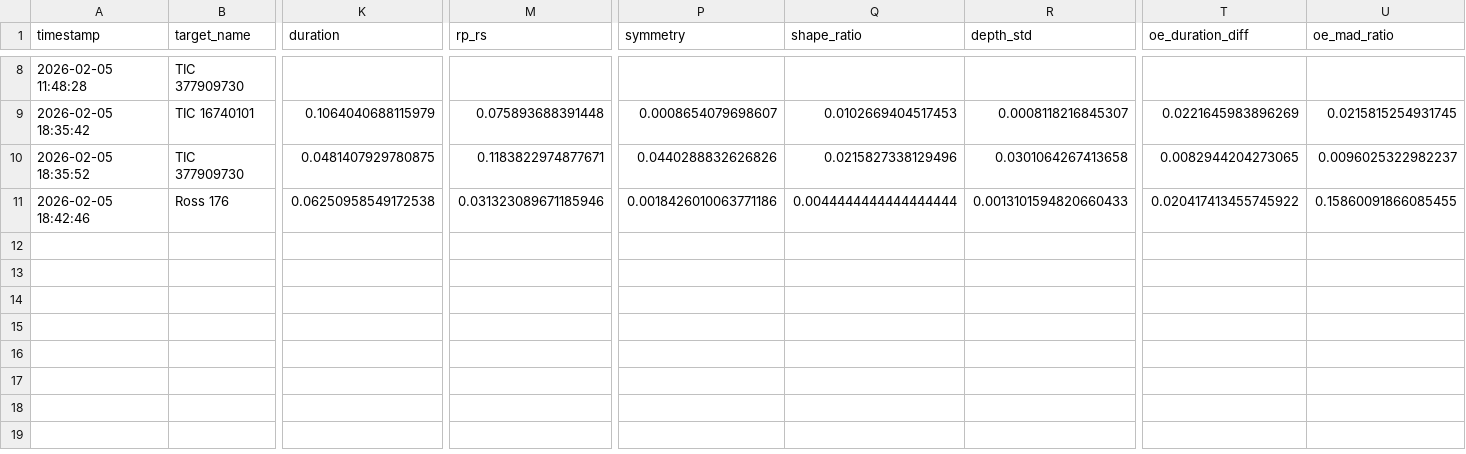
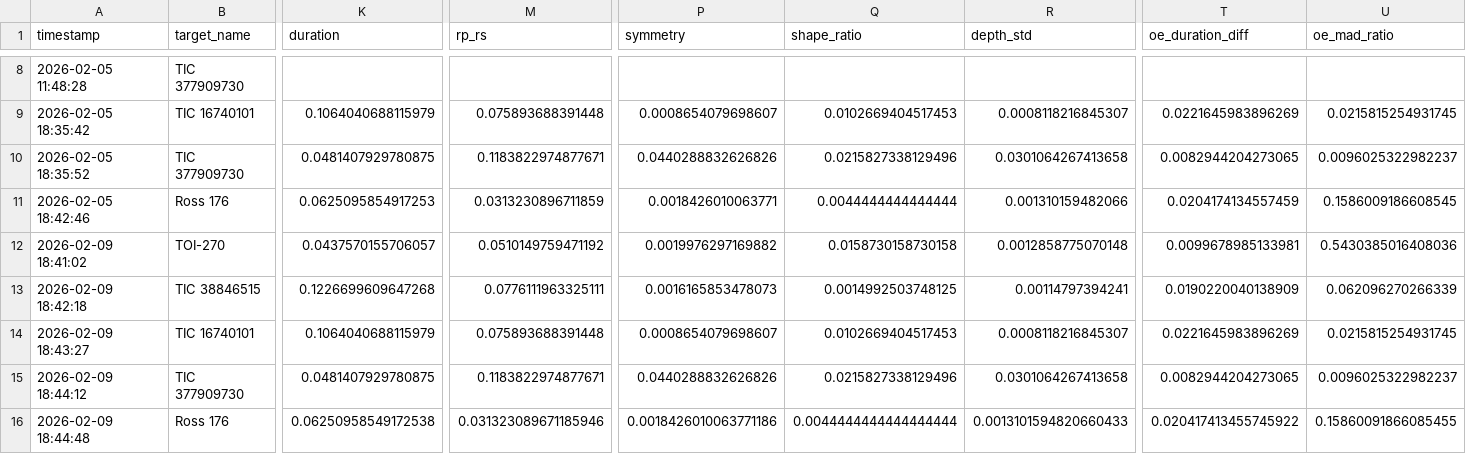
Before and after one commit to DhruvR-16/exoplanet_detection, a CSV file: predictions.csv, drawn as a sheet; only a part is shown, gaps mark what is left out; rows hold the shown columns only; the diff names each change by its address in the sheet, - before the commit and + after, or states it on an @@ line.

```diff
--- a/predictions.csv
+++ b/predictions.csv
-K11 (duration): 0.06250958549172538
+K11 (duration): 0.0625095854917253
-M11 (rp_rs): 0.031323089671185946
+M11 (rp_rs): 0.0313230896711859
-P11 (symmetry): 0.0018426010063771186
+P11 (symmetry): 0.0018426010063771
-Q11 (shape_ratio): 0.0044444444444444444
+Q11 (shape_ratio): 0.0044444444444444
-R11 (depth_std): 0.0013101594820660433
+R11 (depth_std): 0.001310159482066
-T11 (oe_duration_diff): 0.020417413455745922
+T11 (oe_duration_diff): 0.0204174134557459
-U11 (oe_mad_ratio): 0.15860091866085455
+U11 (oe_mad_ratio): 0.1586009186608545
+row 12: 2026-02-09 18:41:02 | TOI-270 | 0.0437570155706057 | 0.0510149759471192 | 0.0019976297169882 | 0.0158730158730158 | 0.0012858775070148 | 0.0099678985133981 | 0.5430385016408036
+row 13: 2026-02-09 18:42:18 | TIC 38846515 | 0.1226699609647268 | 0.0776111963325111 | 0.0016165853478073 | 0.0014992503748125 | 0.00114797394241 | 0.0190220040138909 | 0.062096270266339
+row 14: 2026-02-09 18:43:27 | TIC 16740101 | 0.1064040688115979 | 0.075893688391448 | 0.0008654079698607 | 0.0102669404517453 | 0.0008118216845307 | 0.0221645983896269 | 0.0215815254931745
+row 15: 2026-02-09 18:44:12 | TIC 377909730 | 0.0481407929780875 | 0.1183822974877671 | 0.0440288832626826 | 0.0215827338129496 | 0.0301064267413658 | 0.0082944204273065 | 0.0096025322982237
+row 16: 2026-02-09 18:44:48 | Ross 176 | 0.06250958549172538 | 0.031323089671185946 | 0.0018426010063771186 | 0.0044444444444444444 | 0.0013101594820660433 | 0.020417413455745922 | 0.15860091866085455
```
Also changed, not shown: 8 other files.
